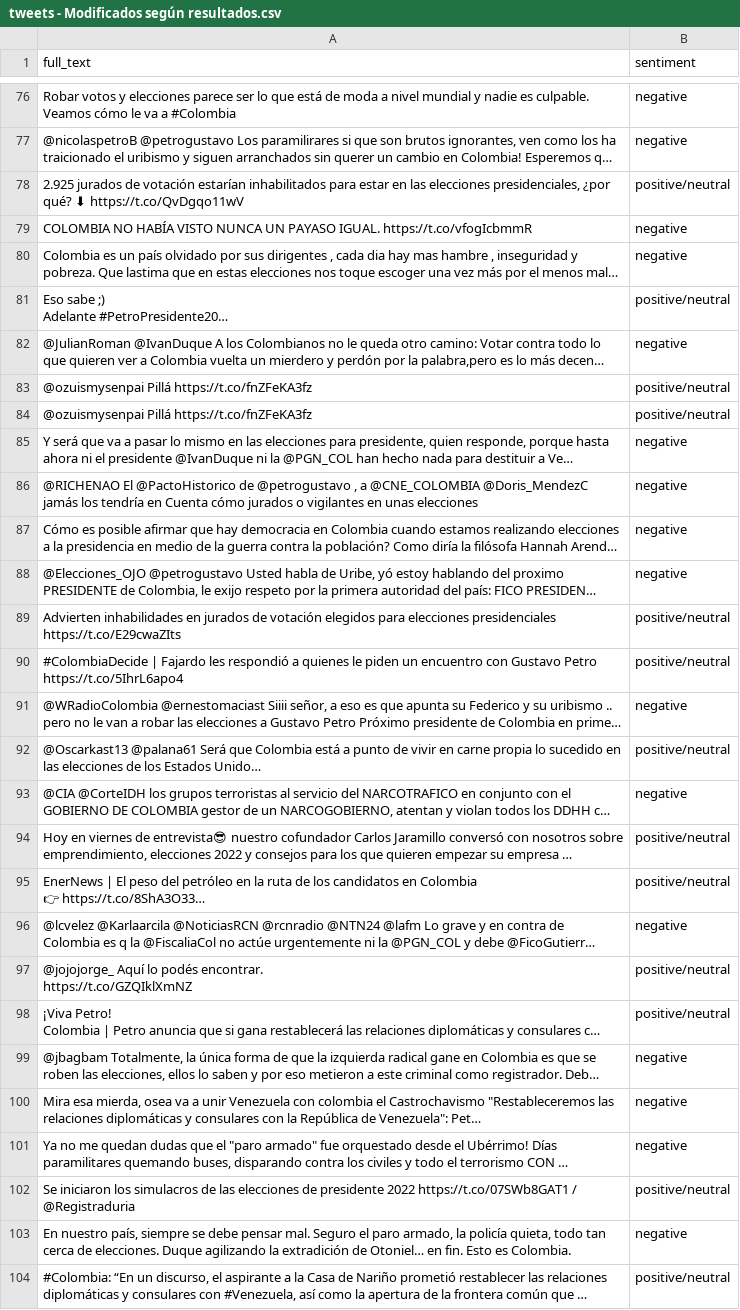
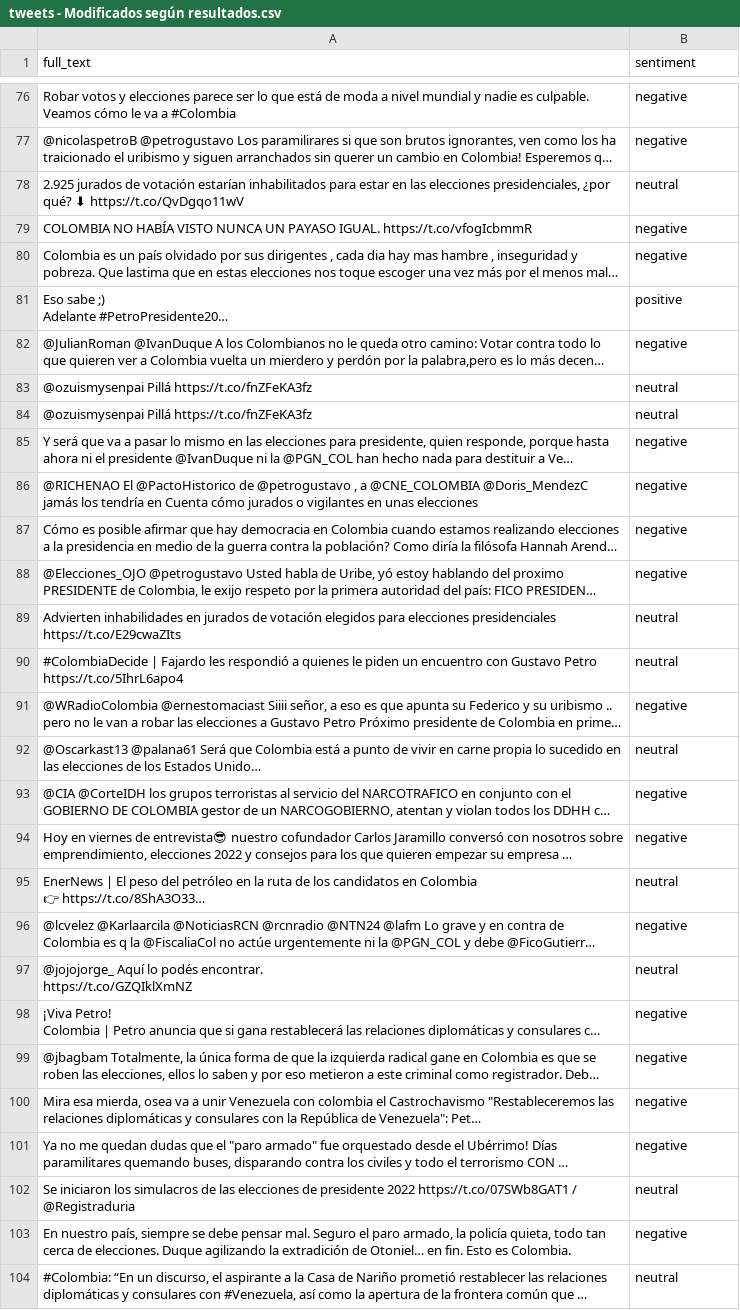
Before and after one commit to Brayan-Camilo-Cristancho-Franco/Taller3-BigDataAnalytics, a CSV file: Scenario 3 analysis/data/tweets - Modificados según resultados.csv, drawn as a sheet; only a part is shown, gaps mark what is left out; long unchanged cells end in …; the diff covers the shown part only; the diff names each change by its address in the sheet, - before the commit and + after, or states it on an @@ line.

```diff
--- a/Scenario 3 analysis/data/tweets - Modificados según resultados.csv
+++ b/Scenario 3 analysis/data/tweets - Modificados según resultados.csv
-B78 (sentiment): positive/neutral
+B78 (sentiment): neutral
-B81 (sentiment): positive/neutral
+B81 (sentiment): positive
-B83:B84 (sentiment): positive/neutral
+B83:B84 (sentiment): neutral
-B89:B90 (sentiment): positive/neutral
+B89:B90 (sentiment): neutral
-B92 (sentiment): positive/neutral
+B92 (sentiment): neutral
-B94 (sentiment): positive/neutral
+B94 (sentiment): negative
-B95 (sentiment): positive/neutral
+B95 (sentiment): neutral
-B97 (sentiment): positive/neutral
+B97 (sentiment): neutral
-B98 (sentiment): positive/neutral
+B98 (sentiment): negative
-B102 (sentiment): positive/neutral
+B102 (sentiment): neutral
-B104 (sentiment): positive/neutral
+B104 (sentiment): neutral
```
Also changed, not shown: 1 added row, 1 removed row and 79 edited cells elsewhere in this file, 11 other files.
